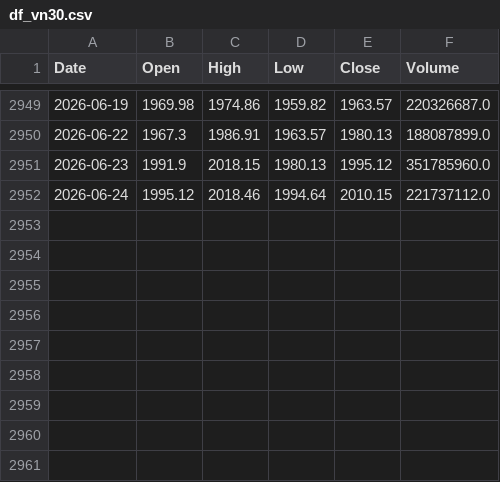
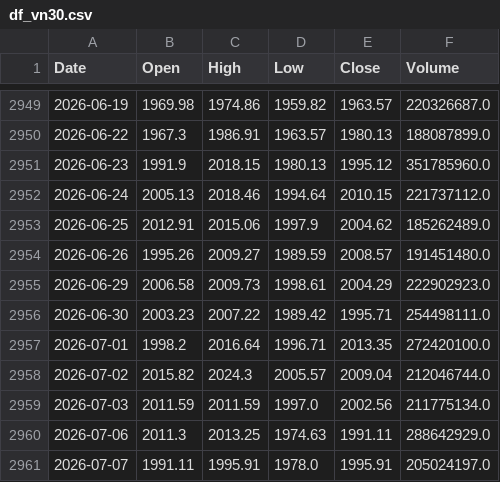
Before and after one commit to datnthe153187/Datnt_Smooth, a CSV file: df_vn30.csv, drawn as a sheet; only a part is shown, gaps mark what is left out.

```diff
--- a/df_vn30.csv
+++ b/df_vn30.csv
@@ -2951,2 +2951,11 @@ Date,Open,High,Low,Close,Volume
 2026-06-23,1991.9,2018.15,1980.13,1995.12,351785960.0
-2026-06-24,1995.12,2018.46,1994.64,2010.15,221737112.0
+2026-06-24,2005.13,2018.46,1994.64,2010.15,221737112.0
+2026-06-25,2012.91,2015.06,1997.9,2004.62,185262489.0
+2026-06-26,1995.26,2009.27,1989.59,2008.57,191451480.0
+2026-06-29,2006.58,2009.73,1998.61,2004.29,222902923.0
+2026-06-30,2003.23,2007.22,1989.42,1995.71,254498111.0
+2026-07-01,1998.2,2016.64,1996.71,2013.35,272420100.0
+2026-07-02,2015.82,2024.3,2005.57,2009.04,212046744.0
+2026-07-03,2011.59,2011.59,1997.0,2002.56,211775134.0
+2026-07-06,2011.3,2013.25,1974.63,1991.11,288642929.0
+2026-07-07,1991.11,1995.91,1978.0,1995.91,205024197.0
```
Also changed, not shown: nav.csv, pnl_live.csv.
